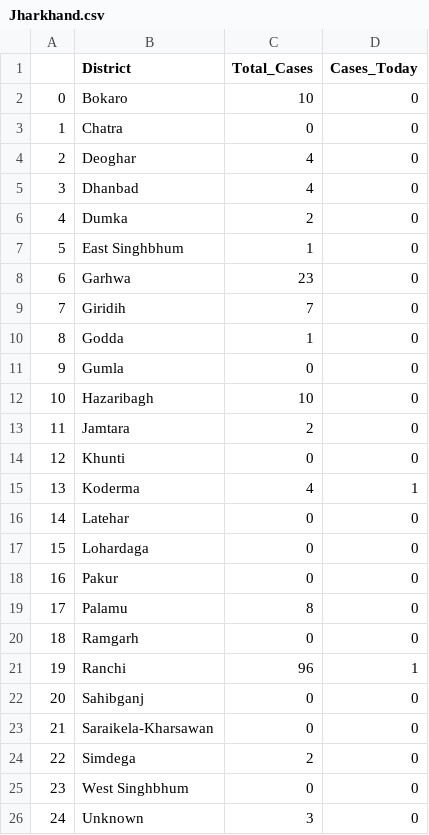
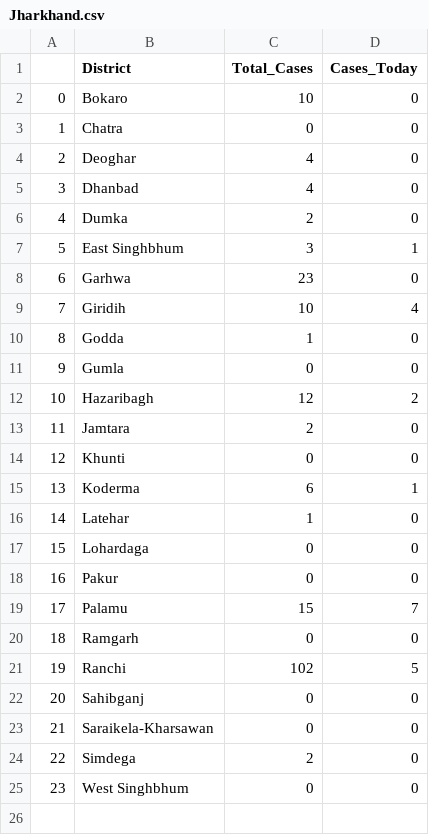
Before and after one commit to sid-1698/covid-india-dashboard, a CSV file: Data/States_Data/Jharkhand.csv, drawn as a sheet.

```diff
--- a/Data/States_Data/Jharkhand.csv
+++ b/Data/States_Data/Jharkhand.csv
@@ -6,17 +6,17 @@
 4,Dumka,2,0
-5,East Singhbhum,1,0
+5,East Singhbhum,3,1
 6,Garhwa,23,0
-7,Giridih,7,0
+7,Giridih,10,4
 8,Godda,1,0
 9,Gumla,0,0
-10,Hazaribagh,10,0
+10,Hazaribagh,12,2
 11,Jamtara,2,0
 12,Khunti,0,0
-13,Koderma,4,1
-14,Latehar,0,0
+13,Koderma,6,1
+14,Latehar,1,0
 15,Lohardaga,0,0
 16,Pakur,0,0
-17,Palamu,8,0
+17,Palamu,15,7
 18,Ramgarh,0,0
-19,Ranchi,96,1
+19,Ranchi,102,5
 20,Sahibganj,0,0
@@ -25,2 +25 @@
 23,West Singhbhum,0,0
-24,Unknown,3,0
```
Also changed, not shown: Data/States_Data/Odisha.csv, Data/States_Data/Uttar Pradesh.csv, 26 other files.
